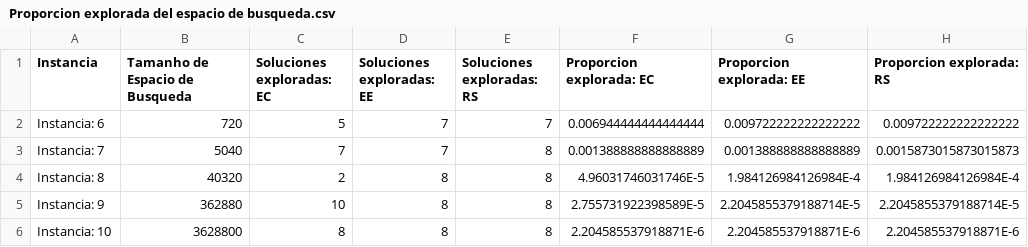
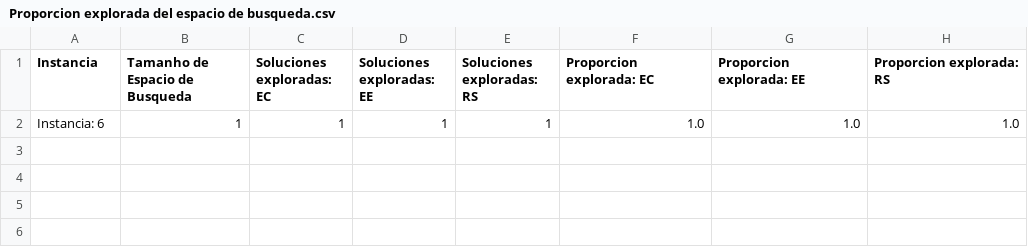
Before and after one commit to Velazco1997/GraphColoring, a CSV file: Code/Tarea_3_Graph_Colouring/resultadosPPT/Proporcion explorada del espacio de busqueda.csv, drawn as a sheet; removed rows and columns are numbered as before the commit, all else as after; the diff names each change by its address in the sheet, - before the commit and + after, or states it on an @@ line.

```diff
--- a/Code/Tarea_3_Graph_Colouring/resultadosPPT/Proporcion explorada del espacio de busqueda.csv
+++ b/Code/Tarea_3_Graph_Colouring/resultadosPPT/Proporcion explorada del espacio de busqueda.csv
-row 2: Instancia: 6 | 720 | 5 | 7 | 7 | 0.006944444444444444 | 0.009722222222222222 | 0.009722222222222222
-row 3: Instancia: 7 | 5040 | 7 | 7 | 8 | 0.001388888888888889 | 0.001388888888888889 | 0.0015873015873015873
-row 4: Instancia: 8 | 40320 | 2 | 8 | 8 | 4.96031746031746E-5 | 1.984126984126984E-4 | 1.984126984126984E-4
-row 5: Instancia: 9 | 362880 | 10 | 8 | 8 | 2.755731922398589E-5 | 2.2045855379188714E-5 | 2.2045855379188714E-5
-row 6: Instancia: 10 | 3628800 | 8 | 8 | 8 | 2.204585537918871E-6 | 2.204585537918871E-6 | 2.204585537918871E-6
+row 2: Instancia: 6 | 1 | 1 | 1 | 1 | 1.0 | 1.0 | 1.0
```
Also changed, not shown: 4 other files.
